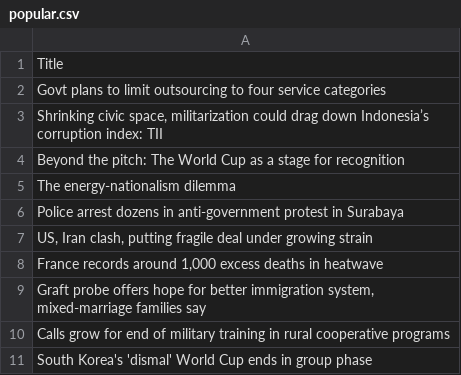
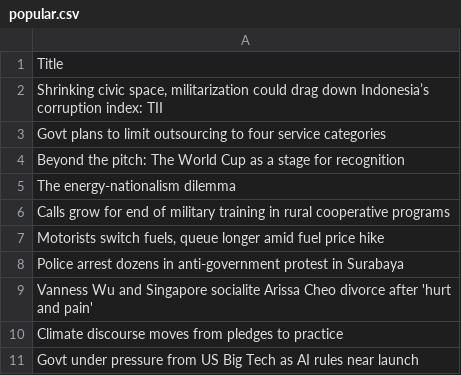
Before and after one commit to ihsanhadi2199-stack/jakpost-popular-scraper, a CSV file: popular.csv, drawn as a sheet.

```diff
--- a/popular.csv
+++ b/popular.csv
@@ -1,11 +1,11 @@
 Title
+"Shrinking civic space, militarization could drag down Indonesia’s corruption index: TII"
 Govt plans to limit outsourcing to four service categories
-"Shrinking civic space, militarization could drag down Indonesia’s corruption index: TII"
 Beyond the pitch: The World Cup as a stage for recognition
 The energy-nationalism dilemma
+Calls grow for end of military training in rural cooperative programs
+"Motorists switch fuels, queue longer amid fuel price hike"
 Police arrest dozens in anti-government protest in Surabaya
-"US, Iran clash, putting fragile deal under growing strain"
-"France records around 1,000 excess deaths in heatwave"
-"Graft probe offers hope for better immigration system, mixed-marriage families say"
-Calls grow for end of military training in rural cooperative programs
-South Korea's 'dismal' World Cup ends in group phase
+Vanness Wu and Singapore socialite Arissa Cheo divorce after 'hurt and pain'
+Climate discourse moves from pledges to practice
+Govt under pressure from US Big Tech as AI rules near launch
```
